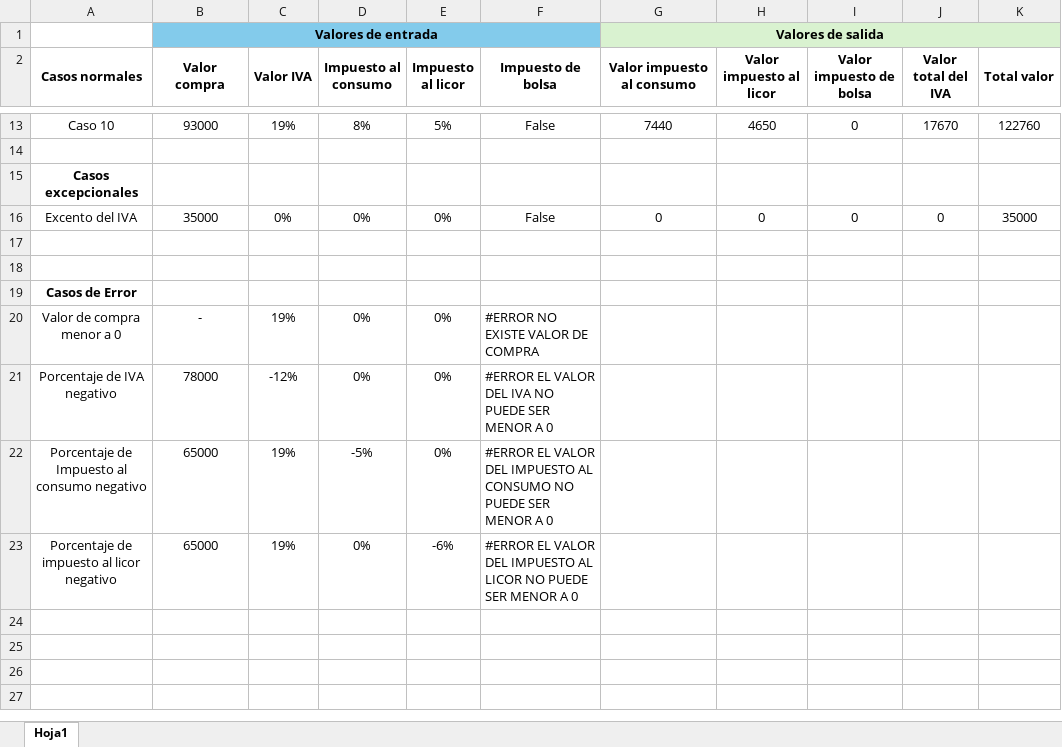
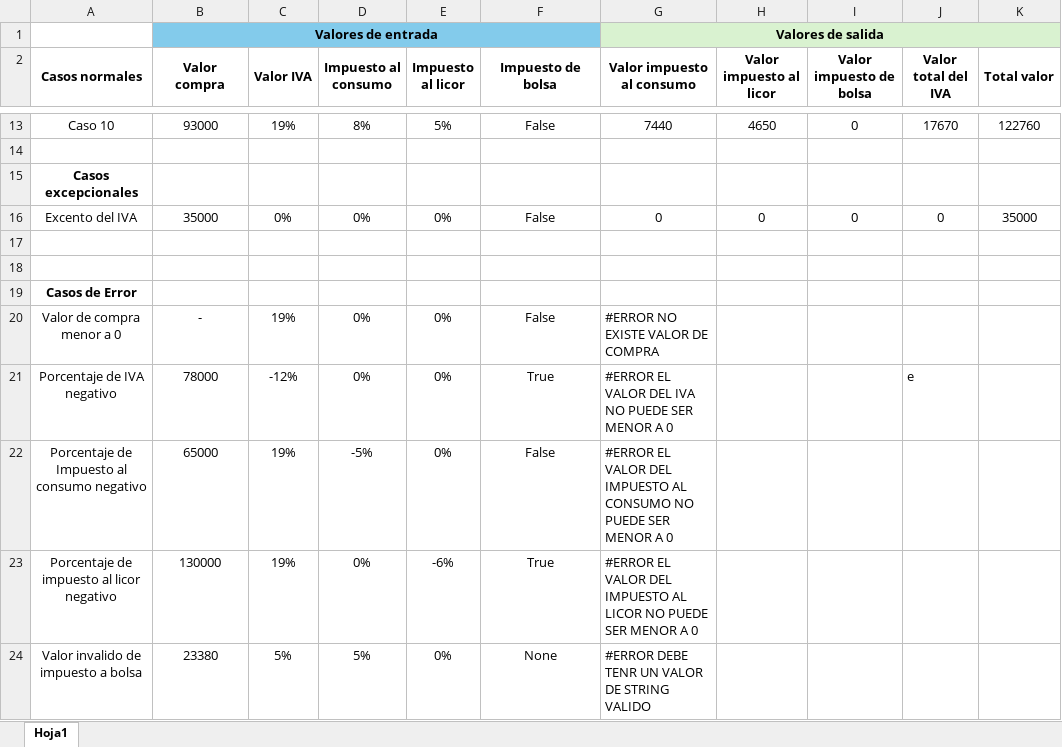
Before and after one commit to SantiResFonn/Codigo_limpio_2025, an Excel workbook: Casos de prueba Reto Codigo limpio.xlsx, sheet Hoja1, drawn as a sheet; only a part is shown, gaps mark what is left out; values as stored, in another font and other column widths than the file's, no borders; the diff names each change by its address in the sheet, - before the commit and + after, or states it on an @@ line.

Commit message:
Manejo de errores e interfaz de usuario

```diff
--- a/Casos de prueba Reto Codigo limpio.xlsx (sheet Hoja1)
+++ b/Casos de prueba Reto Codigo limpio.xlsx (sheet Hoja1)
-F20 (Impuesto de bolsa): #ERROR NO EXISTE VALOR DE COMPRA
+F20 (Impuesto de bolsa): False
-F20:F23 alignment: left
+F20:F23 alignment: center
-G20 (Valor impuesto al consumo): (empty)
+G20 (Valor impuesto al consumo): #ERROR NO EXISTE VALOR DE COMPRA
-F21 (Impuesto de bolsa): #ERROR EL VALOR DEL IVA NO PUEDE SER MENOR A 0
+F21 (Impuesto de bolsa): True
-G21 (Valor impuesto al consumo): (empty)
+G21 (Valor impuesto al consumo): #ERROR EL VALOR DEL IVA NO PUEDE SER MENOR A 0
-J21 (Valor total del IVA): (empty)
+J21 (Valor total del IVA): e
-F22 (Impuesto de bolsa): #ERROR EL VALOR DEL IMPUESTO AL CONSUMO NO PUEDE SER MENOR A 0
+F22 (Impuesto de bolsa): False
-G22 (Valor impuesto al consumo): (empty)
+G22 (Valor impuesto al consumo): #ERROR EL VALOR DEL IMPUESTO AL CONSUMO NO PUEDE SER MENOR A 0
-B23 (Valor compra): 65000
+B23 (Valor compra): 130000
-F23 (Impuesto de bolsa): #ERROR EL VALOR DEL IMPUESTO AL LICOR NO PUEDE SER MENOR A 0
+F23 (Impuesto de bolsa): True
-G23 (Valor impuesto al consumo): (empty)
+G23 (Valor impuesto al consumo): #ERROR EL VALOR DEL IMPUESTO AL LICOR NO PUEDE SER MENOR A 0
+row 24: Valor invalido de impuesto a bolsa | 23380 | 5% | 5% | 0% | None | #ERROR DEBE TENR UN VALOR DE STRING VALIDO
```
Also changed, not shown: 3 other files.
